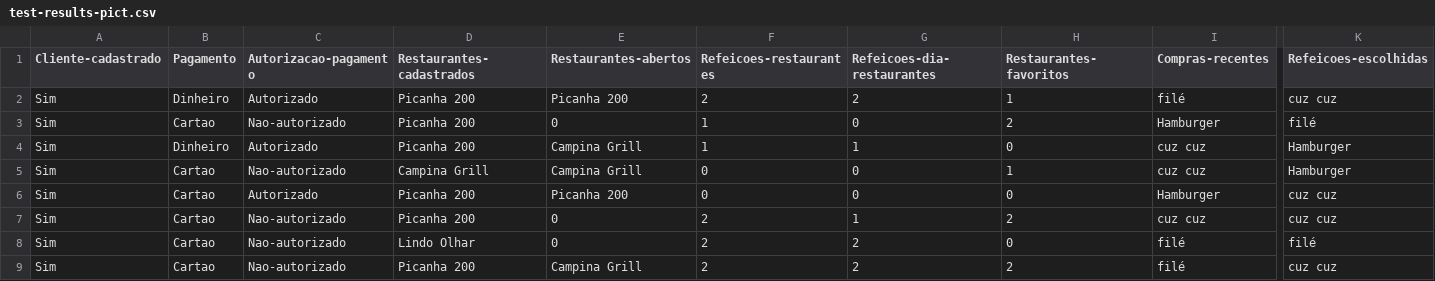
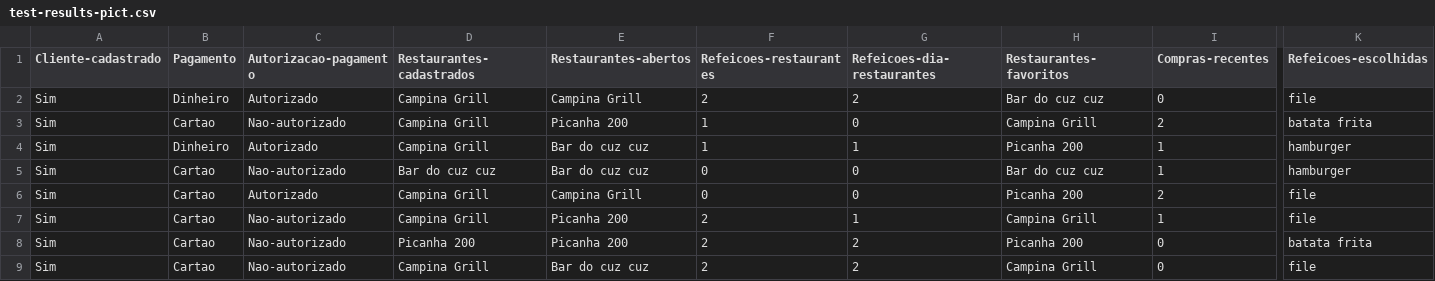
Before and after one commit to LucasAndreSalvino/mp3-v-v, a CSV file: questao 4/test-results-pict.csv, drawn as a sheet; only a part is shown, gaps mark what is left out; the diff covers the shown part only; the diff names each change by its address in the sheet, - before the commit and + after, or states it on an @@ line.

```diff
--- a/questao 4/test-results-pict.csv
+++ b/questao 4/test-results-pict.csv
-D2:D4 (Restaurantes-cadastrados): Picanha 200
+D2:D4 (Restaurantes-cadastrados): Campina Grill
-E2 (Restaurantes-abertos): Picanha 200
+E2 (Restaurantes-abertos): Campina Grill
-H2 (Restaurantes-favoritos): 1
+H2 (Restaurantes-favoritos): Bar do cuz cuz
-I2 (Compras-recentes): filé
+I2 (Compras-recentes): 0
-K2 (Refeicoes-escolhidas): cuz cuz
+K2 (Refeicoes-escolhidas): file
-E3 (Restaurantes-abertos): 0
+E3 (Restaurantes-abertos): Picanha 200
-H3 (Restaurantes-favoritos): 2
+H3 (Restaurantes-favoritos): Campina Grill
-I3 (Compras-recentes): Hamburger
+I3 (Compras-recentes): 2
-K3 (Refeicoes-escolhidas): filé
+K3 (Refeicoes-escolhidas): batata frita
-E4:E5 (Restaurantes-abertos): Campina Grill
+E4:E5 (Restaurantes-abertos): Bar do cuz cuz
-H4 (Restaurantes-favoritos): 0
+H4 (Restaurantes-favoritos): Picanha 200
-I4:I5 (Compras-recentes): cuz cuz
+I4:I5 (Compras-recentes): 1
-K4:K5 (Refeicoes-escolhidas): Hamburger
+K4:K5 (Refeicoes-escolhidas): hamburger
-D5 (Restaurantes-cadastrados): Campina Grill
+D5 (Restaurantes-cadastrados): Bar do cuz cuz
-H5 (Restaurantes-favoritos): 1
+H5 (Restaurantes-favoritos): Bar do cuz cuz
-D6:D7 (Restaurantes-cadastrados): Picanha 200
+D6:D7 (Restaurantes-cadastrados): Campina Grill
-E6 (Restaurantes-abertos): Picanha 200
+E6 (Restaurantes-abertos): Campina Grill
-H6 (Restaurantes-favoritos): 0
+H6 (Restaurantes-favoritos): Picanha 200
-I6 (Compras-recentes): Hamburger
+I6 (Compras-recentes): 2
-K6:K7 (Refeicoes-escolhidas): cuz cuz
+K6:K7 (Refeicoes-escolhidas): file
-E7:E8 (Restaurantes-abertos): 0
+E7:E8 (Restaurantes-abertos): Picanha 200
-H7 (Restaurantes-favoritos): 2
+H7 (Restaurantes-favoritos): Campina Grill
-I7 (Compras-recentes): cuz cuz
+I7 (Compras-recentes): 1
-D8 (Restaurantes-cadastrados): Lindo Olhar
+D8 (Restaurantes-cadastrados): Picanha 200
-H8 (Restaurantes-favoritos): 0
+H8 (Restaurantes-favoritos): Picanha 200
-I8:I9 (Compras-recentes): filé
+I8:I9 (Compras-recentes): 0
-K8 (Refeicoes-escolhidas): filé
+K8 (Refeicoes-escolhidas): batata frita
-D9 (Restaurantes-cadastrados): Picanha 200
+D9 (Restaurantes-cadastrados): Campina Grill
-E9 (Restaurantes-abertos): Campina Grill
+E9 (Restaurantes-abertos): Bar do cuz cuz
-H9 (Restaurantes-favoritos): 2
+H9 (Restaurantes-favoritos): Campina Grill
-K9 (Refeicoes-escolhidas): cuz cuz
+K9 (Refeicoes-escolhidas): file
```
Also changed, not shown: 55 edited cells elsewhere in this file, 1 other file.
